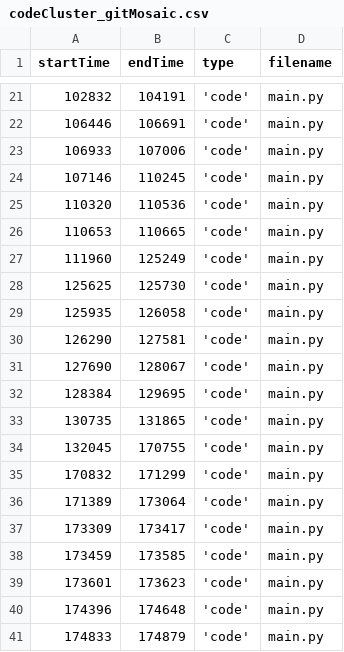
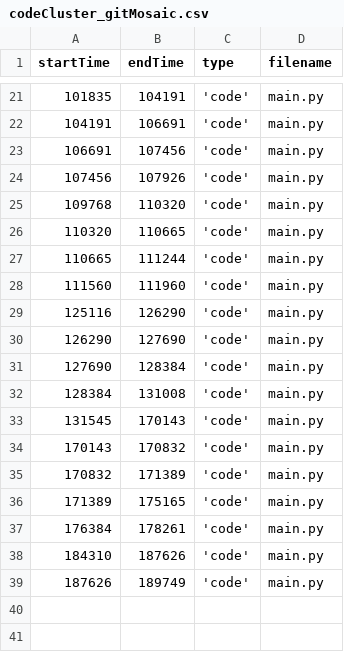
Before and after one commit to ckelleher-wustl/CodeStoriesViz, a CSV file: web/data/codeCluster_gitMosaic.csv, drawn as a sheet; only a part is shown, gaps mark what is left out; the diff covers the shown part only.

```diff
--- a/web/data/codeCluster_gitMosaic.csv
+++ b/web/data/codeCluster_gitMosaic.csv
@@ -21,21 +21,19 @@ startTime,endTime,type,filename
-102832,104191,'code', main.py
-106446,106691,'code', main.py
-106933,107006,'code', main.py
-107146,110245,'code', main.py
-110320,110536,'code', main.py
-110653,110665,'code', main.py
-111960,125249,'code', main.py
-125625,125730,'code', main.py
-125935,126058,'code', main.py
-126290,127581,'code', main.py
-127690,128067,'code', main.py
-128384,129695,'code', main.py
-130735,131865,'code', main.py
-132045,170755,'code', main.py
-170832,171299,'code', main.py
-171389,173064,'code', main.py
-173309,173417,'code', main.py
-173459,173585,'code', main.py
-173601,173623,'code', main.py
-174396,174648,'code', main.py
-174833,174879,'code', main.py
+101835,104191,'code',main.py
+104191,106691,'code',main.py
+106691,107456,'code',main.py
+107456,107926,'code',main.py
+109768,110320,'code',main.py
+110320,110665,'code',main.py
+110665,111244,'code',main.py
+111560,111960,'code',main.py
+125116,126290,'code',main.py
+126290,127690,'code',main.py
+127690,128384,'code',main.py
+128384,131008,'code',main.py
+131545,170143,'code',main.py
+170143,170832,'code',main.py
+170832,171389,'code',main.py
+171389,175165,'code',main.py
+176384,178261,'code',main.py
+184310,187626,'code',main.py
+187626,189749,'code',main.py
```
Also changed, not shown: 4 added rows, 7 removed rows and 24 edited cells elsewhere in this file, 7 other files.
